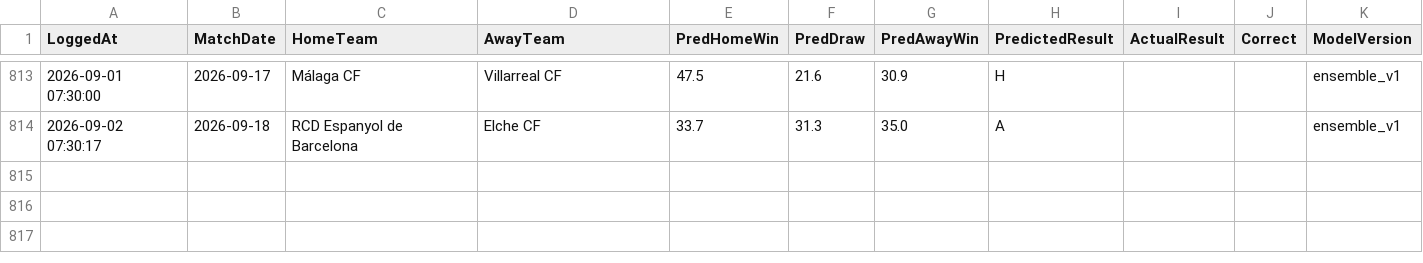
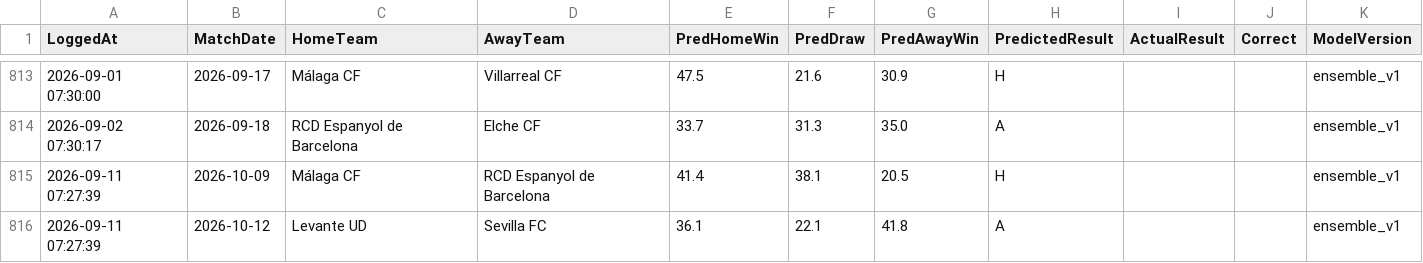
Before and after one commit to gmalbert/la-liga, a CSV file: data_files/predictions_log.csv, drawn as a sheet; only a part is shown, gaps mark what is left out.

```diff
--- a/data_files/predictions_log.csv
+++ b/data_files/predictions_log.csv
@@ -814 +814,3 @@ LoggedAt,MatchDate,HomeTeam,AwayTeam,PredHomeWin,PredDraw,PredAwayWin,PredictedR
 2026-09-02 07:30:17,2026-09-18,RCD Espanyol de Barcelona,Elche CF,33.7,31.3,35.0,A,,,ensemble_v1
+2026-09-11 07:27:39,2026-10-09,Málaga CF,RCD Espanyol de Barcelona,41.4,38.1,20.5,H,,,ensemble_v1
+2026-09-11 07:27:39,2026-10-12,Levante UD,Sevilla FC,36.1,22.1,41.8,A,,,ensemble_v1
```
Also changed, not shown: data_files/raw/match_weather.csv, data_files/raw/odds.csv, 6 other files.
